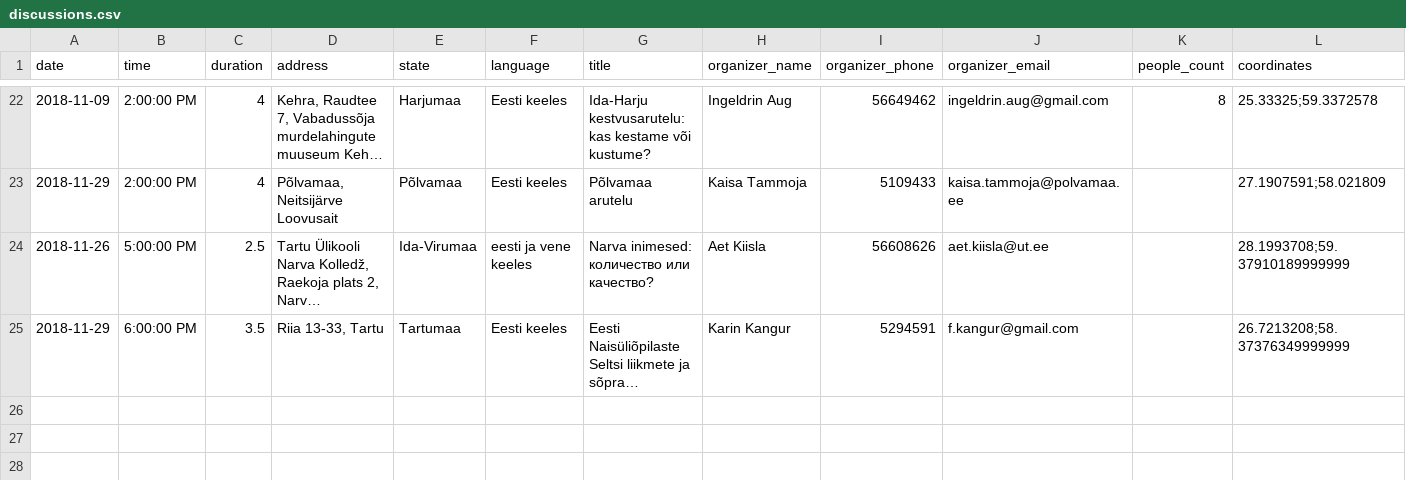
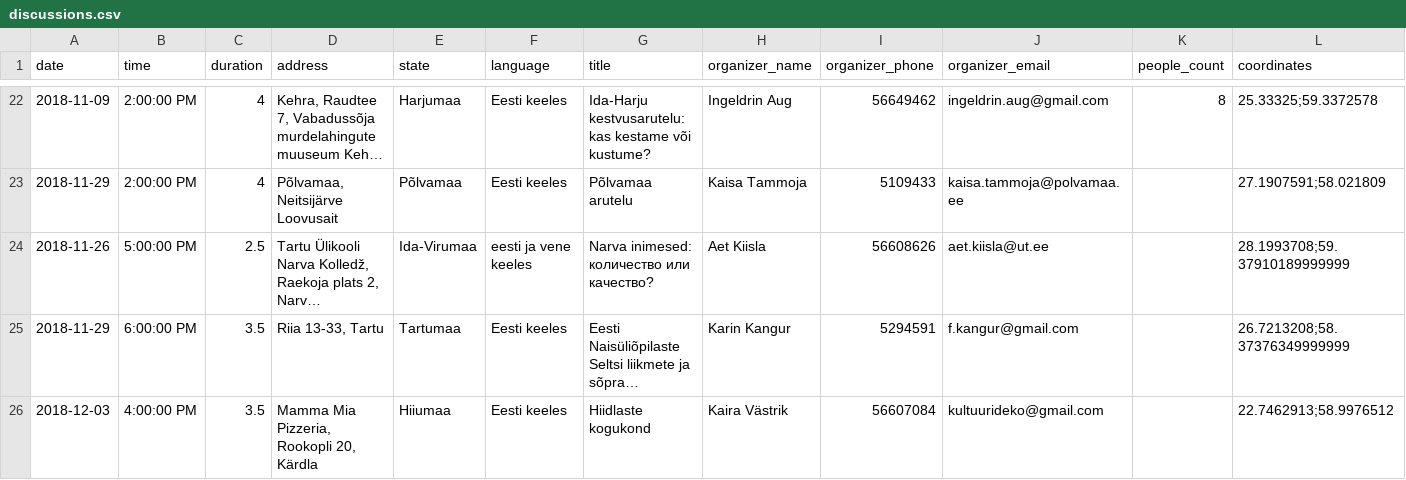
Before and after one commit to rahvaalgatus/kestame, a CSV file: content/discussions.csv, drawn as a sheet; only a part is shown, gaps mark what is left out; long unchanged cells end in …; the diff names each change by its address in the sheet, - before the commit and + after, or states it on an @@ line.

Commit message:
Update discussions.

```diff
--- a/content/discussions.csv
+++ b/content/discussions.csv
+row 26: 2018-12-03 | 4:00:00 PM | 3.5 | Mamma Mia Pizzeria, Rookopli 20, Kärdla | Hiiumaa | Eesti keeles | Hiidlaste kogukond | Kaira Västrik | 56607084 | kultuurideko@gmail.com |  | 22.7462913;58.9976512
```
